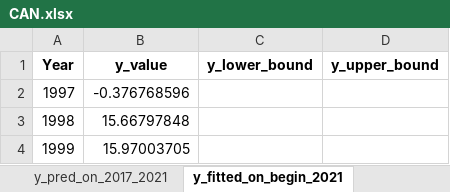
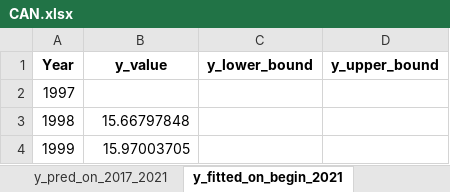
Before and after one commit to HannahFromAland/Accenture4-Evaluating-the-Attractiveness-of-a-Country, an Excel workbook: Result/ARIMA/Manufacturing/CAN.xlsx, sheet y_fitted_on_begin_2021, drawn as a sheet; only a part is shown; values as stored, in another font and other column widths than the file's, no borders; the diff names each change by its address in the sheet, - before the commit and + after, or states it on an @@ line.

```diff
--- a/Result/ARIMA/Manufacturing/CAN.xlsx (sheet y_fitted_on_begin_2021)
+++ b/Result/ARIMA/Manufacturing/CAN.xlsx (sheet y_fitted_on_begin_2021)
-B2 (y_value): -0.376768596
+B2 (y_value): (empty)
```
Also changed, not shown: sheet y_fitted_on_begin_2016, Result/ARIMA/Manufacturing/CHN.xlsx, Result/ARIMA/Manufacturing/USA.xlsx, 14 other files.
